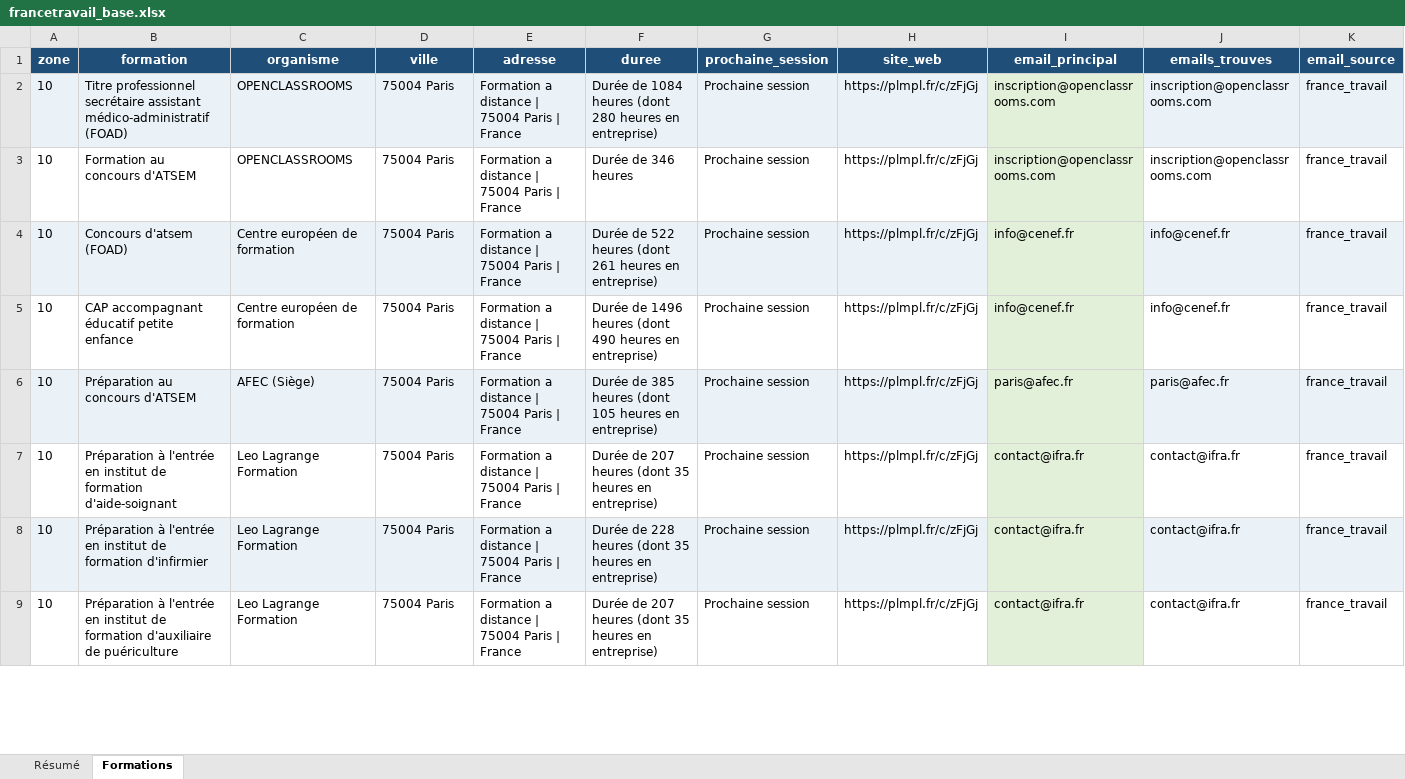
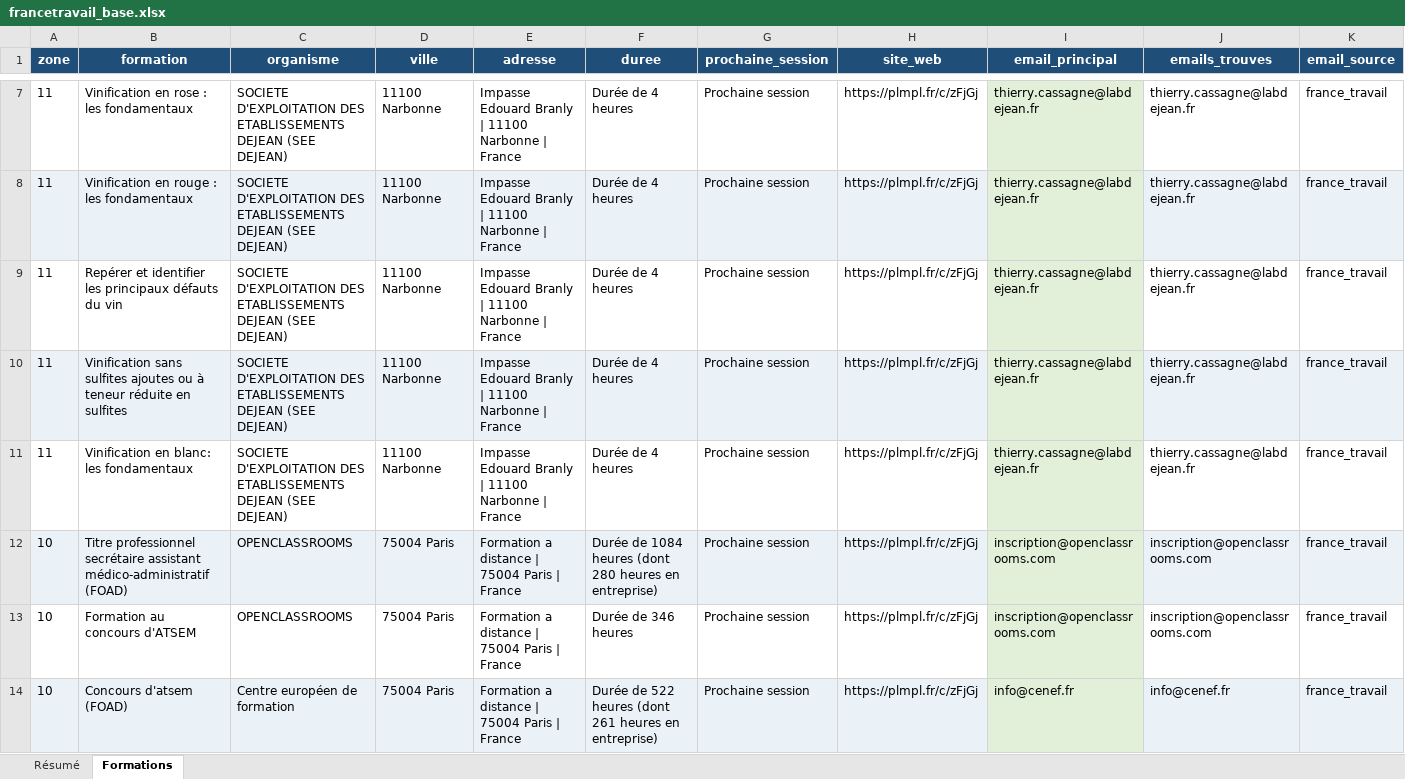
Before and after one commit to romtaug2/SupportAI-Emailing, an Excel workbook: exports/france_travail/francetravail_base.xlsx, sheet Formations, drawn as a sheet; only a part is shown, gaps mark what is left out; the shorter side is filled out with more unchanged rows; values as stored, in another font and other column widths than the file's, no borders; table styles not drawn; rows hold the shown columns only; the diff covers the shown part only; the diff names each change by its address in the sheet, - before the commit and + after, or states it on an @@ line.

Commit message:
🔪 Slice france_travail 2026-07-22

```diff
--- a/exports/france_travail/francetravail_base.xlsx (sheet Formations)
+++ b/exports/france_travail/francetravail_base.xlsx (sheet Formations)
+row 7: 11 | Vinification en rose : les fondamentaux | SOCIETE D'EXPLOITATION DES ETABLISSEMENTS DEJEAN (SEE DEJEAN) | 11100 Narbonne | Impasse Edouard Branly | 11100 Narbonne | France | Durée de 4 heures | Prochaine session | https://plmpl.fr/c/zFjGj | thierry.cassagne@labdejean.fr | thierry.cassagne@labdejean.fr | france_travail
+row 8: 11 | Vinification en rouge : les fondamentaux | SOCIETE D'EXPLOITATION DES ETABLISSEMENTS DEJEAN (SEE DEJEAN) | 11100 Narbonne | Impasse Edouard Branly | 11100 Narbonne | France | Durée de 4 heures | Prochaine session | https://plmpl.fr/c/zFjGj | thierry.cassagne@labdejean.fr | thierry.cassagne@labdejean.fr | france_travail
+row 9: 11 | Repérer et identifier les principaux défauts du vin | SOCIETE D'EXPLOITATION DES ETABLISSEMENTS DEJEAN (SEE DEJEAN) | 11100 Narbonne | Impasse Edouard Branly | 11100 Narbonne | France | Durée de 4 heures | Prochaine session | https://plmpl.fr/c/zFjGj | thierry.cassagne@labdejean.fr | thierry.cassagne@labdejean.fr | france_travail
+row 10: 11 | Vinification sans sulfites ajoutes ou à teneur réduite en sulfites | SOCIETE D'EXPLOITATION DES ETABLISSEMENTS DEJEAN (SEE DEJEAN) | 11100 Narbonne | Impasse Edouard Branly | 11100 Narbonne | France | Durée de 4 heures | Prochaine session | https://plmpl.fr/c/zFjGj | thierry.cassagne@labdejean.fr | thierry.cassagne@labdejean.fr | france_travail
+row 11: 11 | Vinification en blanc: les fondamentaux | SOCIETE D'EXPLOITATION DES ETABLISSEMENTS DEJEAN (SEE DEJEAN) | 11100 Narbonne | Impasse Edouard Branly | 11100 Narbonne | France | Durée de 4 heures | Prochaine session | https://plmpl.fr/c/zFjGj | thierry.cassagne@labdejean.fr | thierry.cassagne@labdejean.fr | france_travail
```
Also changed, not shown: 5 added rows elsewhere in this sheet, sheet Résumé, 4 other files.
